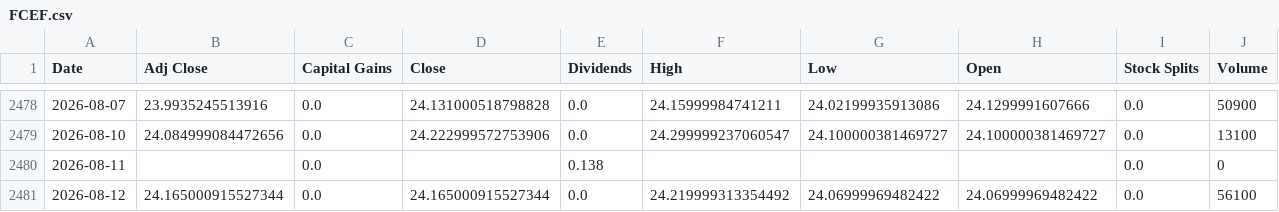
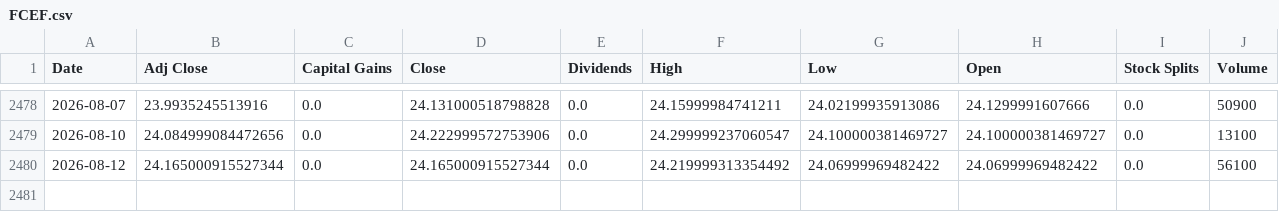
Before and after one commit to evilmucedin/project-euler, a CSV file: ETFModeling/marketData/FCEF.csv, drawn as a sheet; only a part is shown, gaps mark what is left out; the diff names each change by its address in the sheet, - before the commit and + after, or states it on an @@ line.

Commit message:
print more data and fix data

```diff
--- a/ETFModeling/marketData/FCEF.csv
+++ b/ETFModeling/marketData/FCEF.csv
-row 2480: 2026-08-11 |  | 0.0 |  | 0.138 |  |  |  | 0.0 | 0
```
Also changed, not shown: 1 other file.
